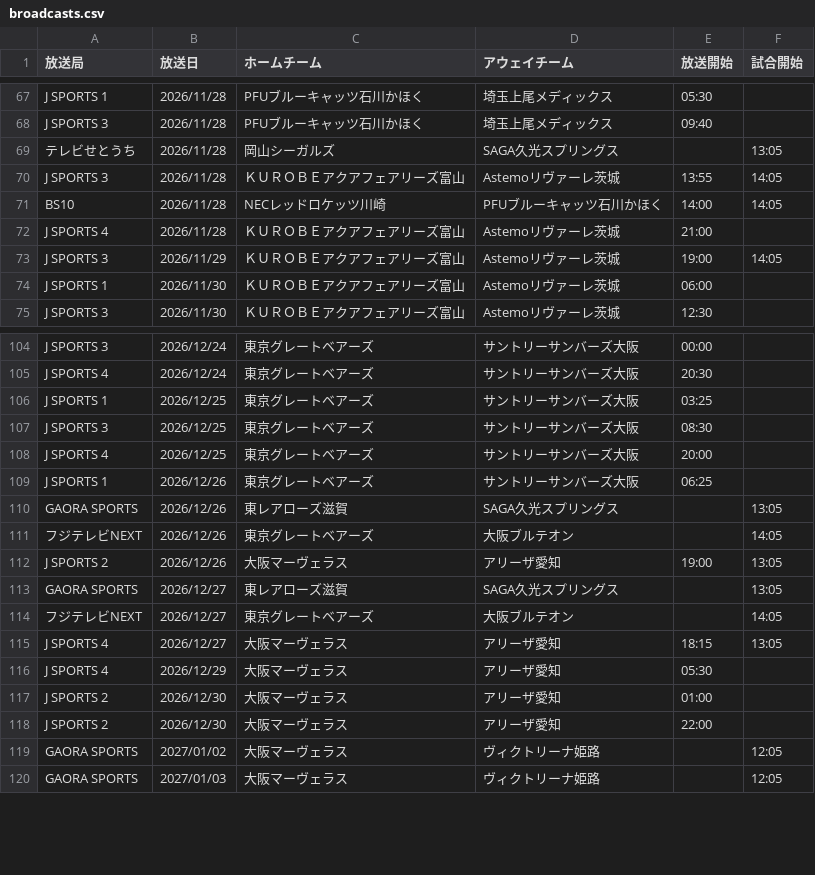
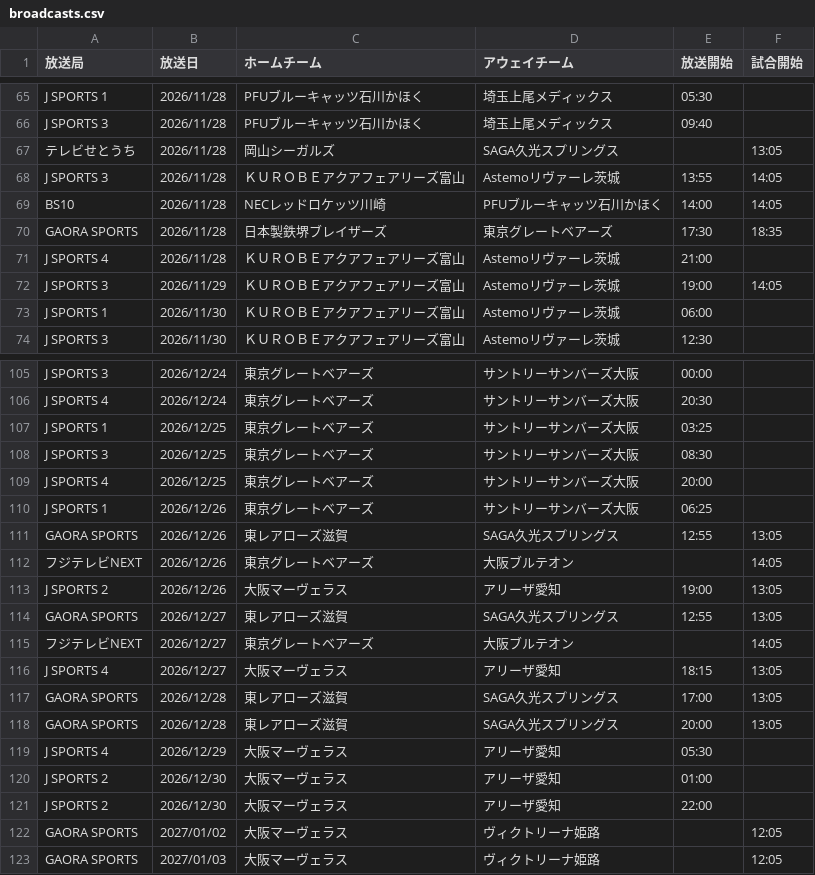
Before and after one commit to shinhighkou-spec/svleague-broadcast-tracke, a CSV file: data/broadcasts.csv, drawn as a sheet; only a part is shown, gaps mark what is left out; the diff covers the shown part only.

```diff
--- a/data/broadcasts.csv
+++ b/data/broadcasts.csv
@@ -71,2 +69,3 @@ J SPORTS 3,2026/11/28,ＫＵＲＯＢＥアクアフェアリーズ富山,Astemo
 BS10,2026/11/28,NECレッドロケッツ川崎,PFUブルーキャッツ石川かほく,14:00,14:05
+GAORA SPORTS,2026/11/28,日本製鉄堺ブレイザーズ,東京グレートベアーズ,17:30,18:35
 J SPORTS 4,2026/11/28,ＫＵＲＯＢＥアクアフェアリーズ富山,Astemoリヴァーレ茨城,21:00,
@@ -109,8 +110,10 @@ J SPORTS 4,2026/12/25,東京グレートベアーズ,サントリーサンバー
 J SPORTS 1,2026/12/26,東京グレートベアーズ,サントリーサンバーズ大阪,06:25,
-GAORA SPORTS,2026/12/26,東レアローズ滋賀,SAGA久光スプリングス,,13:05
+GAORA SPORTS,2026/12/26,東レアローズ滋賀,SAGA久光スプリングス,12:55,13:05
 フジテレビNEXT,2026/12/26,東京グレートベアーズ,大阪ブルテオン,,14:05
 J SPORTS 2,2026/12/26,大阪マーヴェラス,アリーザ愛知,19:00,13:05
-GAORA SPORTS,2026/12/27,東レアローズ滋賀,SAGA久光スプリングス,,13:05
+GAORA SPORTS,2026/12/27,東レアローズ滋賀,SAGA久光スプリングス,12:55,13:05
 フジテレビNEXT,2026/12/27,東京グレートベアーズ,大阪ブルテオン,,14:05
 J SPORTS 4,2026/12/27,大阪マーヴェラス,アリーザ愛知,18:15,13:05
+GAORA SPORTS,2026/12/28,東レアローズ滋賀,SAGA久光スプリングス,17:00,13:05
+GAORA SPORTS,2026/12/28,東レアローズ滋賀,SAGA久光スプリングス,20:00,13:05
 J SPORTS 4,2026/12/29,大阪マーヴェラス,アリーザ愛知,05:30,
```
Also changed, not shown: 6 added rows, 6 removed rows and 2 edited cells elsewhere in this file, 3 other files.
